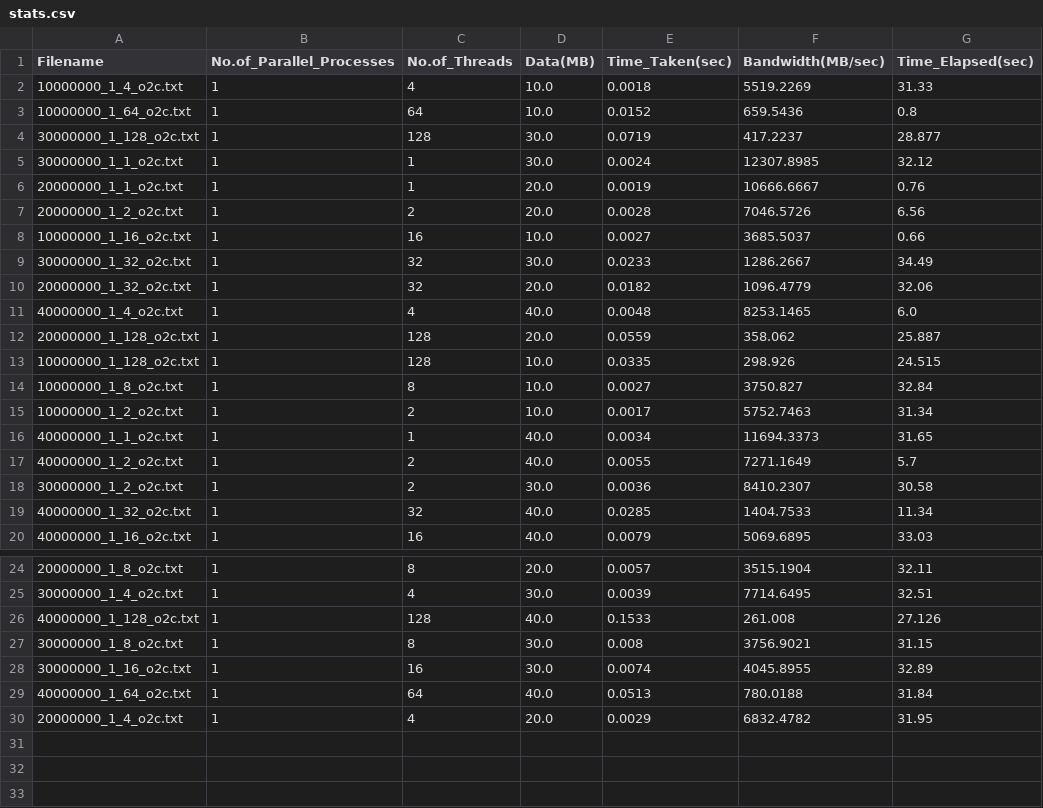
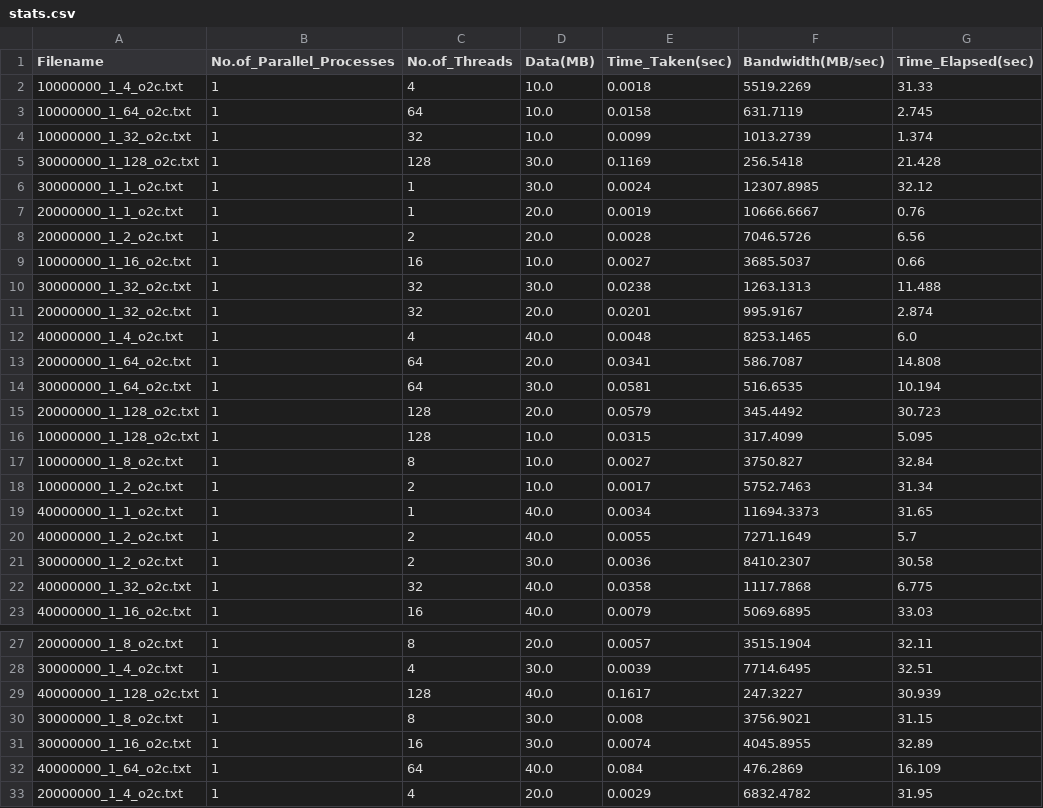
Before and after one commit to hrishitchaudhuri/parcbench, a CSV file: lmbench-3.0-a9/logs/threads/stats.csv, drawn as a sheet; only a part is shown, gaps mark what is left out.

```diff
--- a/lmbench-3.0-a9/logs/threads/stats.csv
+++ b/lmbench-3.0-a9/logs/threads/stats.csv
@@ -2,4 +2,5 @@ Filename,No.of_Parallel_Processes,No.of_Threads,Data(MB),Time_Taken(sec),Bandwid
 10000000_1_4_o2c.txt,1,4,10.0,0.0018,5519.2269,31.33
-10000000_1_64_o2c.txt,1,64,10.0,0.0152,659.5436,0.8
-30000000_1_128_o2c.txt,1,128,30.0,0.0719,417.2237,28.877
+10000000_1_64_o2c.txt,1,64,10.0,0.0158,631.7119,2.745
+10000000_1_32_o2c.txt,1,32,10.0,0.0099,1013.2739,1.374
+30000000_1_128_o2c.txt,1,128,30.0,0.1169,256.5418,21.428
 30000000_1_1_o2c.txt,1,1,30.0,0.0024,12307.8985,32.12
@@ -8,7 +9,9 @@ Filename,No.of_Parallel_Processes,No.of_Threads,Data(MB),Time_Taken(sec),Bandwid
 10000000_1_16_o2c.txt,1,16,10.0,0.0027,3685.5037,0.66
-30000000_1_32_o2c.txt,1,32,30.0,0.0233,1286.2667,34.49
-20000000_1_32_o2c.txt,1,32,20.0,0.0182,1096.4779,32.06
+30000000_1_32_o2c.txt,1,32,30.0,0.0238,1263.1313,11.488
+20000000_1_32_o2c.txt,1,32,20.0,0.0201,995.9167,2.874
 40000000_1_4_o2c.txt,1,4,40.0,0.0048,8253.1465,6.0
-20000000_1_128_o2c.txt,1,128,20.0,0.0559,358.062,25.887
-10000000_1_128_o2c.txt,1,128,10.0,0.0335,298.926,24.515
+20000000_1_64_o2c.txt,1,64,20.0,0.0341,586.7087,14.808
+30000000_1_64_o2c.txt,1,64,30.0,0.0581,516.6535,10.194
+20000000_1_128_o2c.txt,1,128,20.0,0.0579,345.4492,30.723
+10000000_1_128_o2c.txt,1,128,10.0,0.0315,317.4099,5.095
 10000000_1_8_o2c.txt,1,8,10.0,0.0027,3750.827,32.84
@@ -18,3 +21,3 @@ Filename,No.of_Parallel_Processes,No.of_Threads,Data(MB),Time_Taken(sec),Bandwid
 30000000_1_2_o2c.txt,1,2,30.0,0.0036,8410.2307,30.58
-40000000_1_32_o2c.txt,1,32,40.0,0.0285,1404.7533,11.34
+40000000_1_32_o2c.txt,1,32,40.0,0.0358,1117.7868,6.775
 40000000_1_16_o2c.txt,1,16,40.0,0.0079,5069.6895,33.03
@@ -25,6 +28,6 @@ Filename,No.of_Parallel_Processes,No.of_Threads,Data(MB),Time_Taken(sec),Bandwid
 30000000_1_4_o2c.txt,1,4,30.0,0.0039,7714.6495,32.51
-40000000_1_128_o2c.txt,1,128,40.0,0.1533,261.008,27.126
+40000000_1_128_o2c.txt,1,128,40.0,0.1617,247.3227,30.939
 30000000_1_8_o2c.txt,1,8,30.0,0.008,3756.9021,31.15
 30000000_1_16_o2c.txt,1,16,30.0,0.0074,4045.8955,32.89
-40000000_1_64_o2c.txt,1,64,40.0,0.0513,780.0188,31.84
+40000000_1_64_o2c.txt,1,64,40.0,0.084,476.2869,16.109
 20000000_1_4_o2c.txt,1,4,20.0,0.0029,6832.4782,31.95
```
Also changed, not shown: 8 other files.
